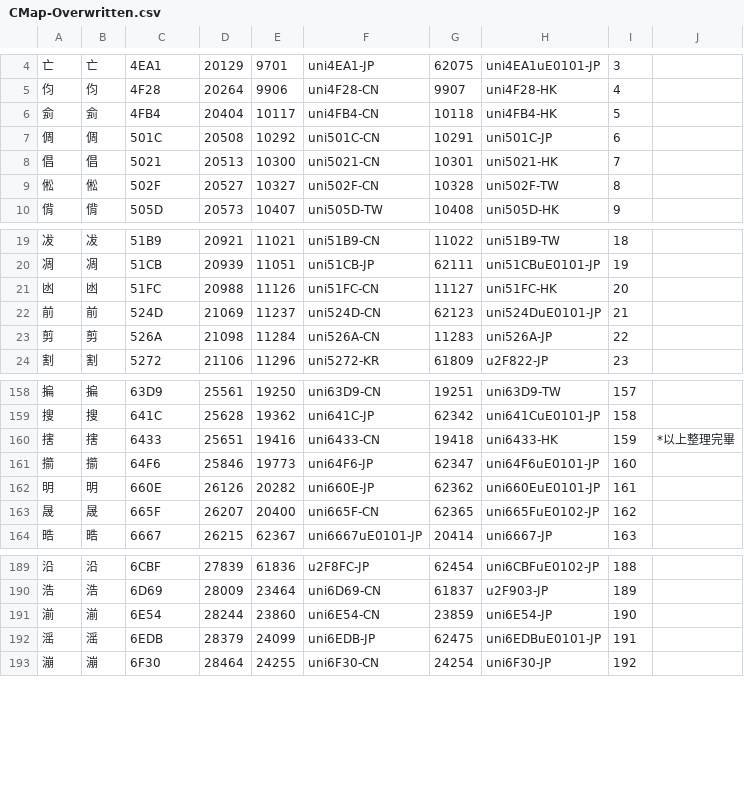
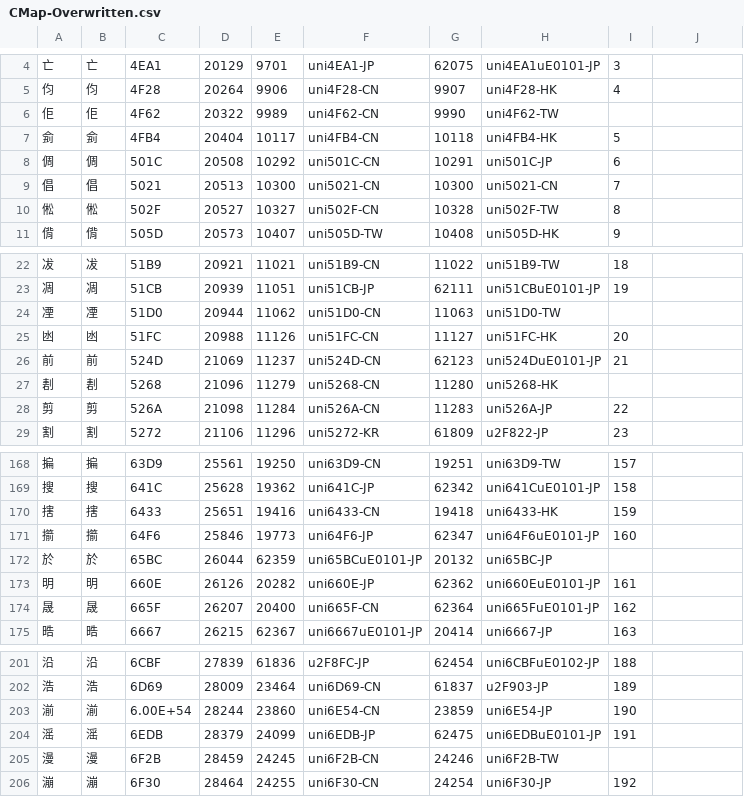
Before and after one commit to ChiuMing-Neko/ChiuKongGothic, a CSV file: Other/CMap-Overwritten.csv, drawn as a sheet; only a part is shown, gaps mark what is left out; the diff covers the shown part only.

```diff
--- a/Other/CMap-Overwritten.csv
+++ b/Other/CMap-Overwritten.csv
@@ -5,0 +6 @@
+佢,佢,4F62,20322,9989,uni4F62-CN,9990,uni4F62-TW,
@@ -8 +9 @@
-倡,倡,5021,20513,10300,uni5021-CN,10301,uni5021-HK,7,
+倡,倡,5021,20513,10300,uni5021-CN,10300,uni5021-CN,7
@@ -20,0 +24 @@
+凐,凐,51D0,20944,11062,uni51D0-CN,11063,uni51D0-TW,
@@ -22,0 +27 @@
+剨,剨,5268,21096,11279,uni5268-CN,11280,uni5268-HK,
@@ -160 +170 @@
-搳,搳,6433,25651,19416,uni6433-CN,19418,uni6433-HK,159,*以上整理完畢
+搳,搳,6433,25651,19416,uni6433-CN,19418,uni6433-HK,159
@@ -161,0 +172 @@
+於,於,65BC,26044,62359,uni65BCuE0101-JP,20132,uni65BC-JP,
@@ -163 +174 @@
-晟,晟,665F,26207,20400,uni665F-CN,62365,uni665FuE0102-JP,162,
+晟,晟,665F,26207,20400,uni665F-CN,62364,uni665FuE0101-JP,162
@@ -191 +203 @@
-湔,湔,6E54,28244,23860,uni6E54-CN,23859,uni6E54-JP,190,
+湔,湔,6.00E+54,28244,23860,uni6E54-CN,23859,uni6E54-JP,190
@@ -192,0 +205 @@
+漫,漫,6F2B,28459,24245,uni6F2B-CN,24246,uni6F2B-TW,
```
Also changed, not shown: 9 added rows and 23 edited cells elsewhere in this file, 1 other file.
